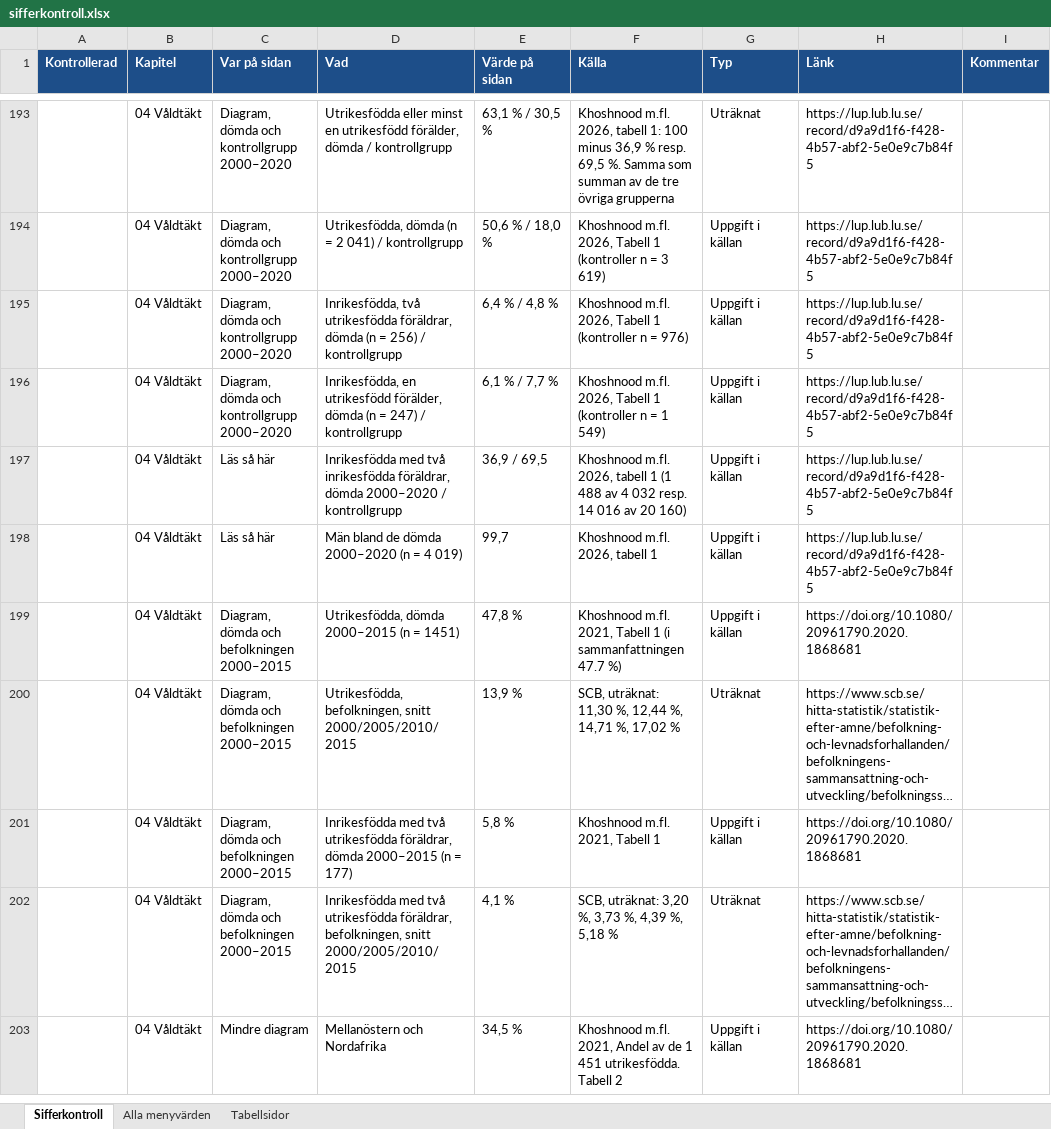
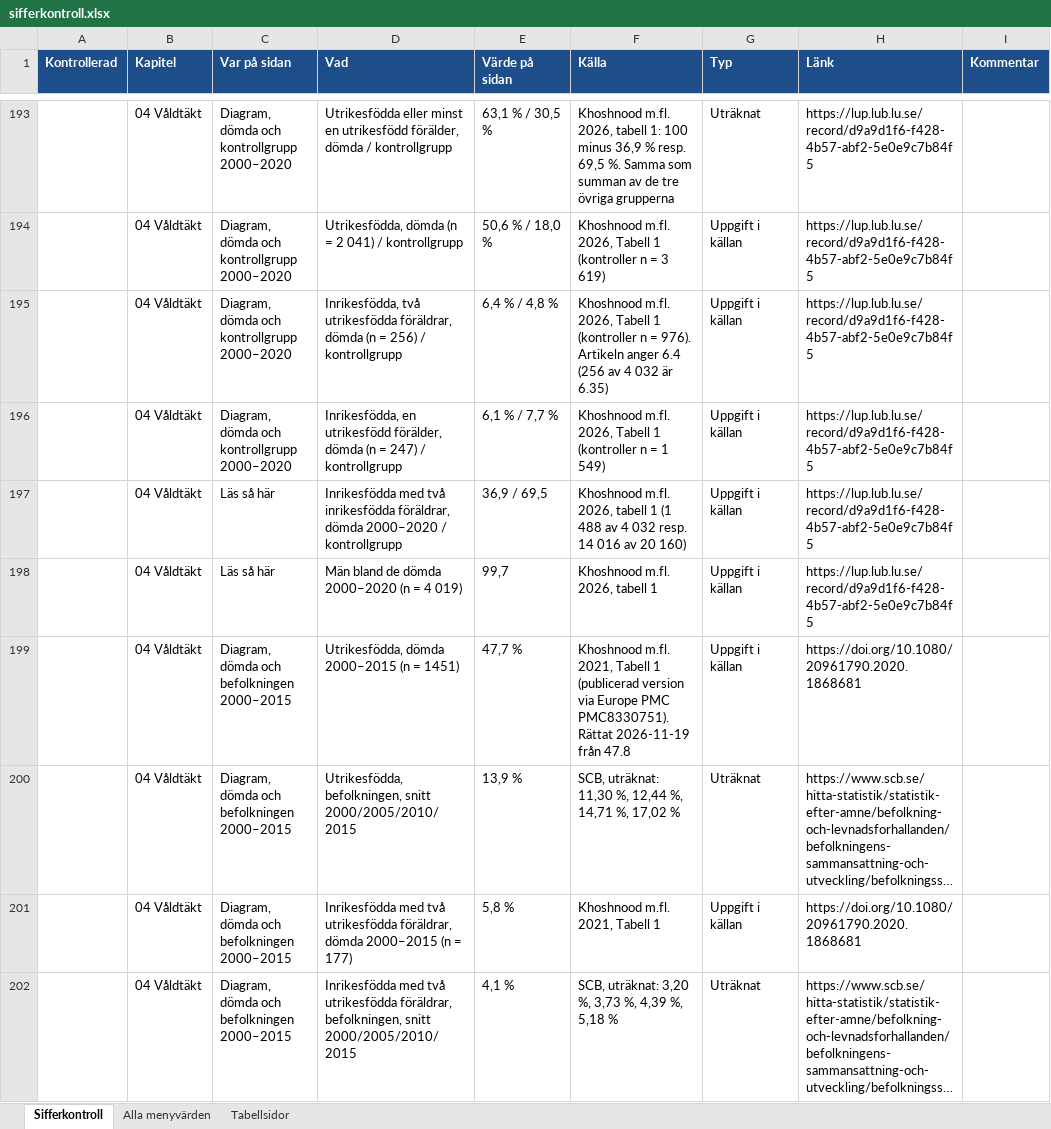
Before and after one commit to martenekenberg/brottsfokus, an Excel workbook: docs/sifferkontroll.xlsx, sheet Sifferkontroll, drawn as a sheet; only a part is shown, gaps mark what is left out; the shorter side is filled out with more unchanged rows; long unchanged cells end in …; values as stored, in another font and other column widths than the file's, no borders; the diff names each change by its address in the sheet, - before the commit and + after, or states it on an @@ line.

```diff
--- a/docs/sifferkontroll.xlsx (sheet Sifferkontroll)
+++ b/docs/sifferkontroll.xlsx (sheet Sifferkontroll)
-F195 (Källa): …n = 976)
+F195 (Källa): …n = 976). Artikeln anger 6.4 (256 av 4 032 är 6.35)
-E199 (Värde på sidan): 47,8 %
+E199 (Värde på sidan): 47,7 %
-F199 (Källa): …Tabell 1 (i sammanfattningen 47.7 %)
+F199 (Källa): …Tabell 1 (publicerad version via Europe PMC PMC8330751). Rättat 2026-11-19 från 47.8
```
Also changed, not shown: sheet Tabellsidor, 5 other files.
